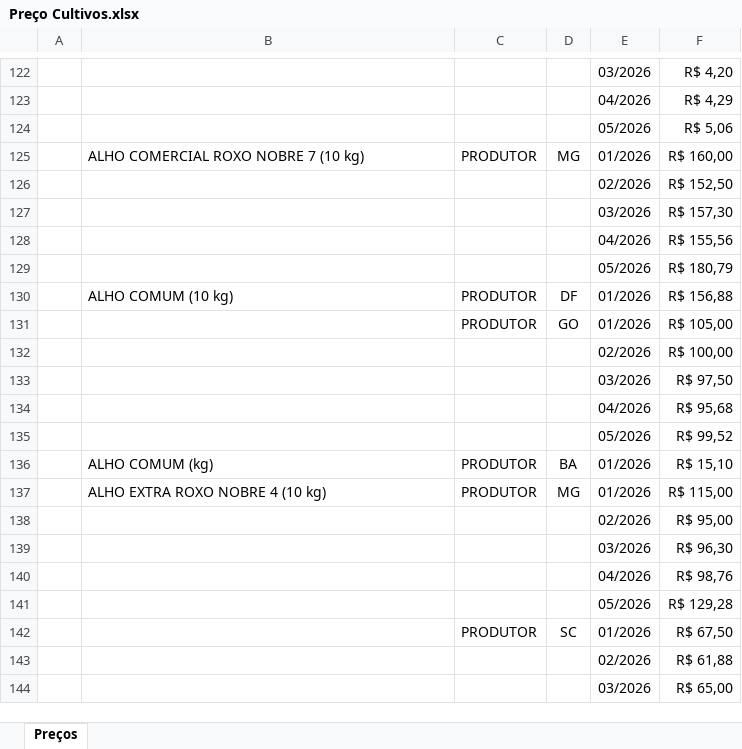
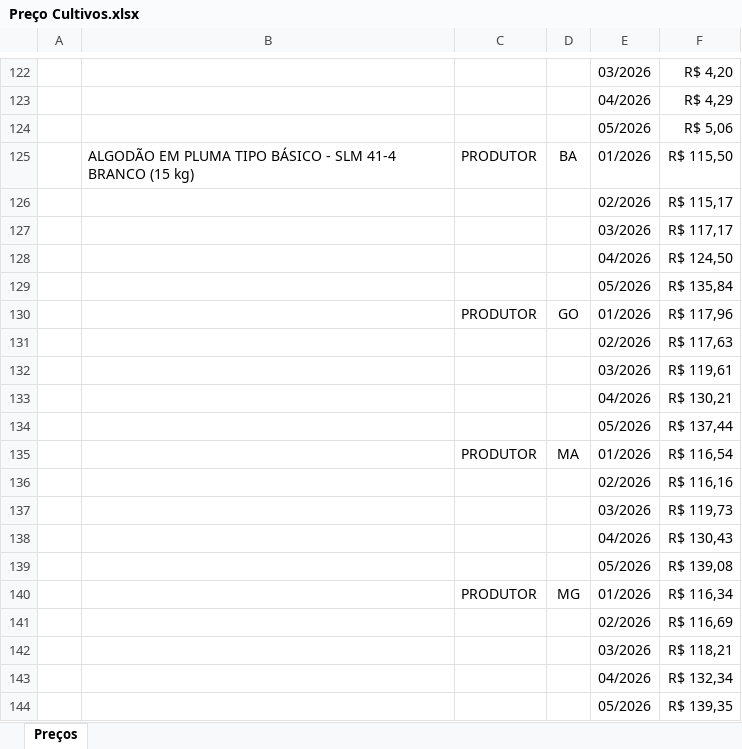
Before and after one commit to ELAINECRISTINA/Painel-de-Indicadores, an Excel workbook: dados_teste/Preço Cultivos.xlsx, sheet Preços, drawn as a sheet; only a part is shown, gaps mark what is left out; the shorter side is filled out with more unchanged rows; values as stored, in another font and other column widths than the file's, no borders; charts and pictures not drawn; the diff covers the shown part only; the diff names each change by its address in the sheet, - before the commit and + after, or states it on an @@ line.

```diff
--- a/dados_teste/Preço Cultivos.xlsx (sheet Preços)
+++ b/dados_teste/Preço Cultivos.xlsx (sheet Preços)
+row 125:  | ALGODÃO EM PLUMA TIPO BÁSICO - SLM 41-4 BRANCO (15 kg) | PRODUTOR | BA | 01/2026 | R$ 115,50
+row 126:  |  |  |  | 02/2026 | R$ 115,17
+row 127:  |  |  |  | 03/2026 | R$ 117,17
+row 128:  |  |  |  | 04/2026 | R$ 124,50
+row 129:  |  |  |  | 05/2026 | R$ 135,84
+row 130:  |  | PRODUTOR | GO | 01/2026 | R$ 117,96
+row 131:  |  |  |  | 02/2026 | R$ 117,63
+row 132:  |  |  |  | 03/2026 | R$ 119,61
+row 133:  |  |  |  | 04/2026 | R$ 130,21
+row 134:  |  |  |  | 05/2026 | R$ 137,44
+row 135:  |  | PRODUTOR | MA | 01/2026 | R$ 116,54
+row 136:  |  |  |  | 02/2026 | R$ 116,16
+row 137:  |  |  |  | 03/2026 | R$ 119,73
+row 138:  |  |  |  | 04/2026 | R$ 130,43
+row 139:  |  |  |  | 05/2026 | R$ 139,08
+row 140:  |  | PRODUTOR | MG | 01/2026 | R$ 116,34
+row 141:  |  |  |  | 02/2026 | R$ 116,69
+row 142:  |  |  |  | 03/2026 | R$ 118,21
+row 143:  |  |  |  | 04/2026 | R$ 132,34
+row 144:  |  |  |  | 05/2026 | R$ 139,35
```
Also changed, not shown: 62 added rows and 2 edited cells elsewhere in this sheet, dados_teste/Safras.xlsx, 12 other files.
